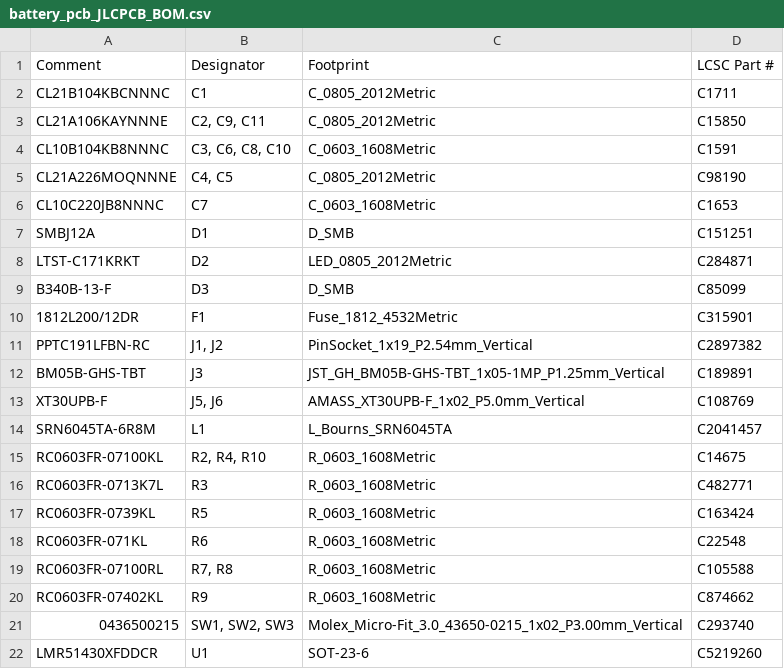
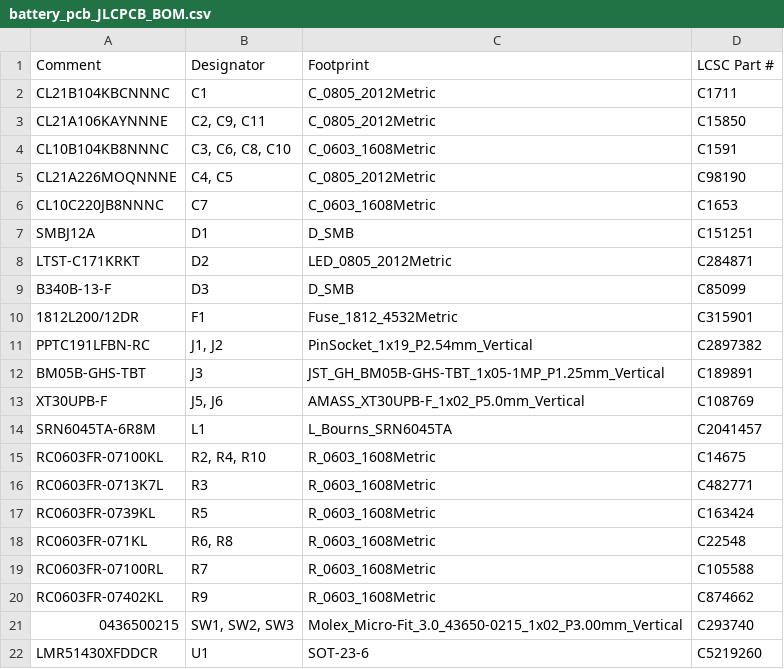
Before and after one commit to stanford-ssi/Aerolotl_KiCAD, a CSV file: BatteryPCB/fab/battery_pcb_JLCPCB_BOM.csv, drawn as a sheet.

```diff
--- a/BatteryPCB/fab/battery_pcb_JLCPCB_BOM.csv
+++ b/BatteryPCB/fab/battery_pcb_JLCPCB_BOM.csv
@@ -17,4 +17,4 @@ RC0603FR-0713K7L,R3,R_0603_1608Metric,C482771
 RC0603FR-0739KL,R5,R_0603_1608Metric,C163424
-RC0603FR-071KL,R6,R_0603_1608Metric,C22548
-RC0603FR-07100RL,"R7, R8",R_0603_1608Metric,C105588
+RC0603FR-071KL,"R6, R8",R_0603_1608Metric,C22548
+RC0603FR-07100RL,R7,R_0603_1608Metric,C105588
 RC0603FR-07402KL,R9,R_0603_1608Metric,C874662
```
Also changed, not shown: BatteryPCB/fab/battery_pcb_BOM.csv, 10 other files.
